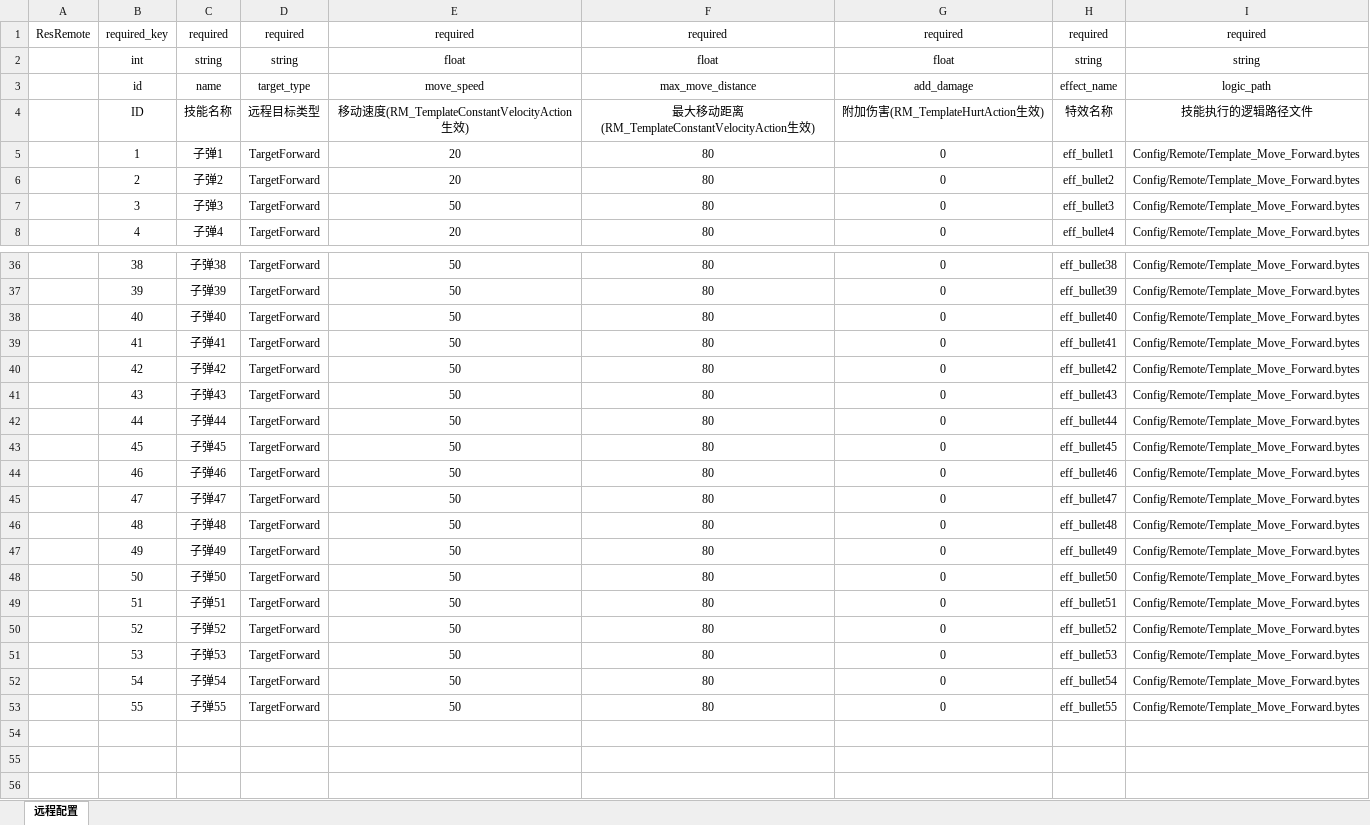
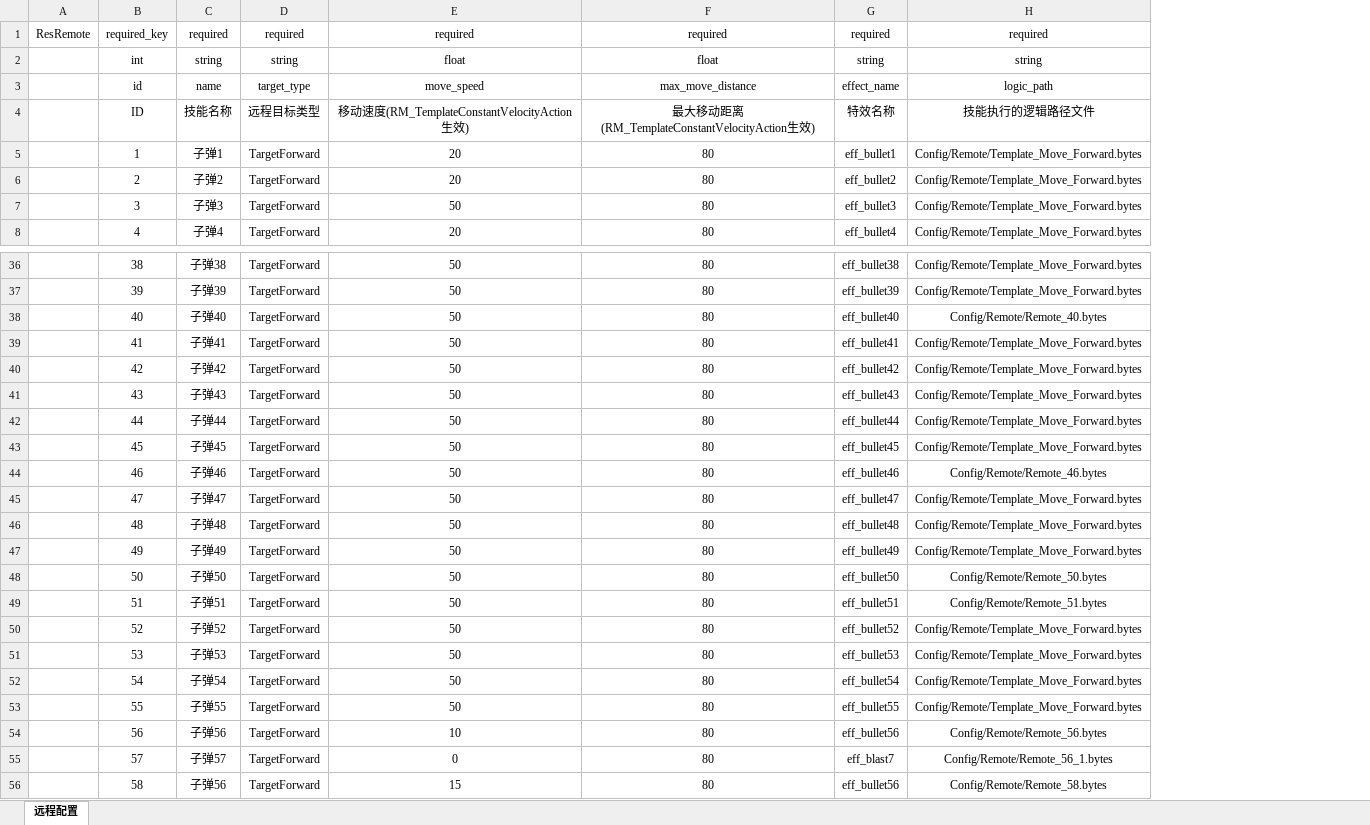
Before and after one commit to 353162889/FrameSync, an Excel workbook: Data/Excel/远程配置.xlsx, sheet 远程配置, drawn as a sheet; only a part is shown, gaps mark what is left out; values as stored, in another font and other column widths than the file's, no borders; charts and pictures not drawn; removed rows and columns are numbered as before the commit, all else as after; the diff covers the shown part only; the diff names each change by its address in the sheet, - before the commit and + after, or states it on an @@ line.

```diff
--- a/Data/Excel/远程配置.xlsx (sheet 远程配置)
+++ b/Data/Excel/远程配置.xlsx (sheet 远程配置)
-column G, rows 1-8: required | float | add_damage | 附加伤害(RM_TemplateHurtAction生效) | 0 | 0 | 0 | 0; rows 36-53: all 0
-H38: Config/Remote/Template_Move_Forward.bytes
+H38: Config/Remote/Remote_40.bytes
-H44: Config/Remote/Template_Move_Forward.bytes
+H44: Config/Remote/Remote_46.bytes
-H48: Config/Remote/Template_Move_Forward.bytes
+H48: Config/Remote/Remote_50.bytes
-H49: Config/Remote/Template_Move_Forward.bytes
+H49: Config/Remote/Remote_51.bytes
+row 54:  | 56 | 子弹56 | TargetForward | 10 | 80 | eff_bullet56 | Config/Remote/Remote_56.bytes
+row 55:  | 57 | 子弹57 | TargetForward | 0 | 80 | eff_blast7 | Config/Remote/Remote_56_1.bytes
+row 56:  | 58 | 子弹56 | TargetForward | 15 | 80 | eff_bullet56 | Config/Remote/Remote_58.bytes
```
Also changed, not shown: 3 edited cells elsewhere in this sheet, charts or pictures, Data/Excel/技能配置.xlsx, Data/Excel/游戏关卡.xlsx, 1 other file.
